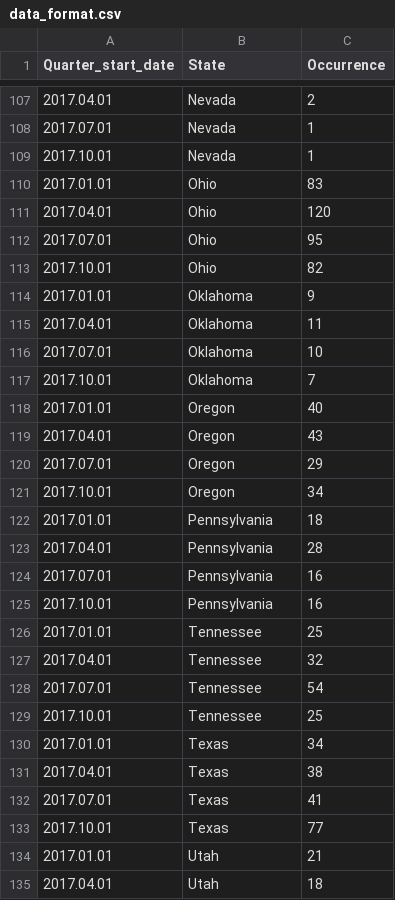
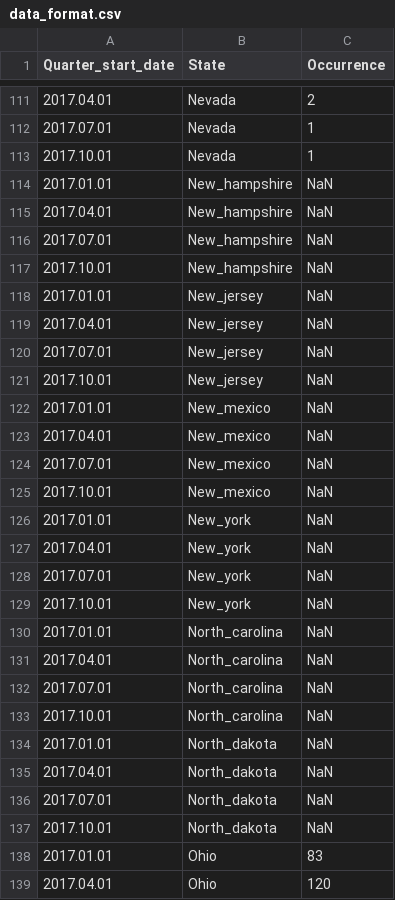
Before and after one commit to YoonjaeH/HackIllinois, a CSV file: data/data_format.csv, drawn as a sheet; only a part is shown, gaps mark what is left out; the shorter side is filled out with more unchanged rows; the diff covers the shown part only; the diff names each change by its address in the sheet, - before the commit and + after, or states it on an @@ line.

Commit message:
Data Reorganized...

```diff
--- a/data/data_format.csv
+++ b/data/data_format.csv
+row 114: 2017.01.01 | New_hampshire | NaN
+row 115: 2017.04.01 | New_hampshire | NaN
+row 116: 2017.07.01 | New_hampshire | NaN
+row 117: 2017.10.01 | New_hampshire | NaN
+row 118: 2017.01.01 | New_jersey | NaN
+row 119: 2017.04.01 | New_jersey | NaN
+row 120: 2017.07.01 | New_jersey | NaN
+row 121: 2017.10.01 | New_jersey | NaN
+row 122: 2017.01.01 | New_mexico | NaN
+row 123: 2017.04.01 | New_mexico | NaN
+row 124: 2017.07.01 | New_mexico | NaN
+row 125: 2017.10.01 | New_mexico | NaN
+row 126: 2017.01.01 | New_york | NaN
+row 127: 2017.04.01 | New_york | NaN
+row 128: 2017.07.01 | New_york | NaN
+row 129: 2017.10.01 | New_york | NaN
+row 130: 2017.01.01 | North_carolina | NaN
+row 131: 2017.04.01 | North_carolina | NaN
+row 132: 2017.07.01 | North_carolina | NaN
+row 133: 2017.10.01 | North_carolina | NaN
+row 134: 2017.01.01 | North_dakota | NaN
+row 135: 2017.04.01 | North_dakota | NaN
+row 136: 2017.07.01 | North_dakota | NaN
+row 137: 2017.10.01 | North_dakota | NaN
```
Also changed, not shown: 32 added rows elsewhere in this file, 1 other file.
